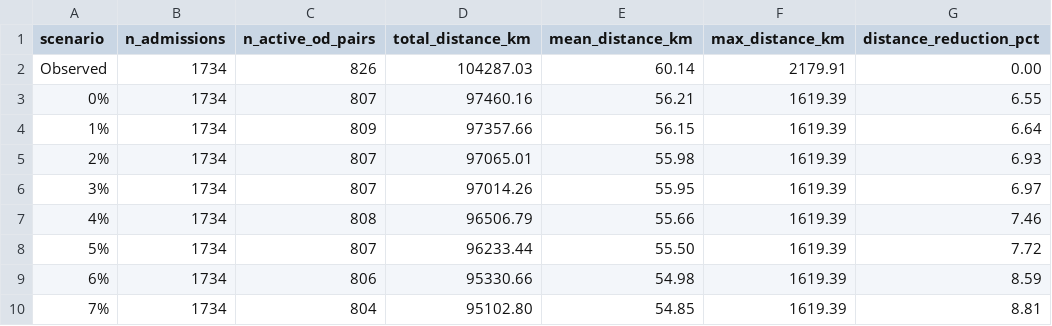
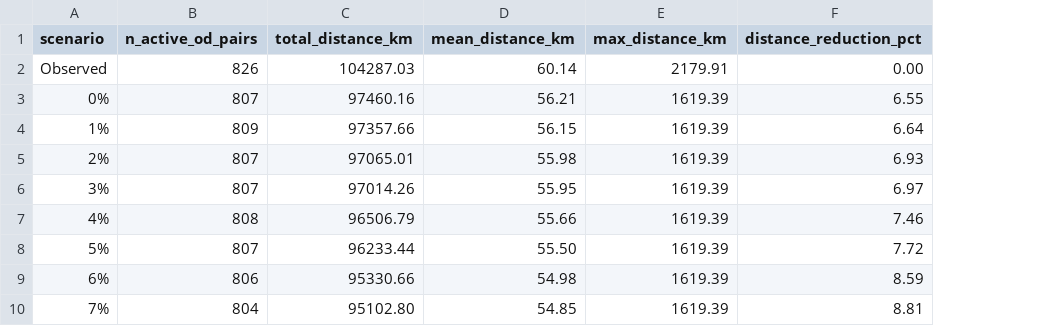
Before and after one commit to filipemedeiross/oncological-prostatectomy-access-optimization, a CSV file: metrics/scenario_2_capacity_constrained_comparison_2026_first_half.csv, drawn as a sheet; only a part is shown; the diff names each change by its address in the sheet, - before the commit and + after, or states it on an @@ line.

Commit message:
Removed unnecessaries columns on metrics and results from notebook 06

```diff
--- a/metrics/scenario_2_capacity_constrained_comparison_2026_first_half.csv
+++ b/metrics/scenario_2_capacity_constrained_comparison_2026_first_half.csv
-column B (n_admissions), rows 2-10: all 1734
```
Also changed, not shown: 3 other files.
